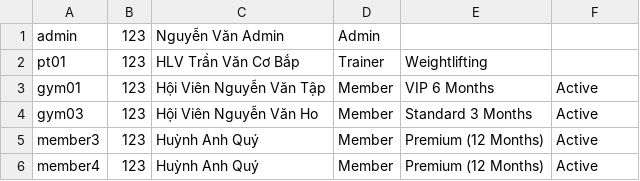
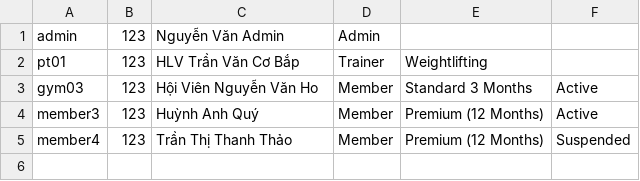
Before and after one commit to haq1904/Gym-Management-System-GMS--Console, a CSV file: data/user.csv, drawn as a sheet.

```diff
--- a/data/user.csv
+++ b/data/user.csv
@@ -2,5 +2,4 @@ admin,123,Nguyễn Văn Admin,Admin
 pt01,123,HLV Trần Văn Cơ Bắp,Trainer,Weightlifting
-gym01,123,Hội Viên Nguyễn Văn Tập,Member,VIP 6 Months,Active
 gym03,123,Hội Viên Nguyễn Văn Ho,Member,Standard 3 Months,Active
 member3,123,Huỳnh Anh Quý,Member,Premium (12 Months),Active
-member4,123,Huỳnh Anh Quý,Member,Premium (12 Months),Active
+member4,123,Trần Thị Thanh Thảo,Member,Premium (12 Months),Suspended
```
Also changed, not shown: 15 other files.
